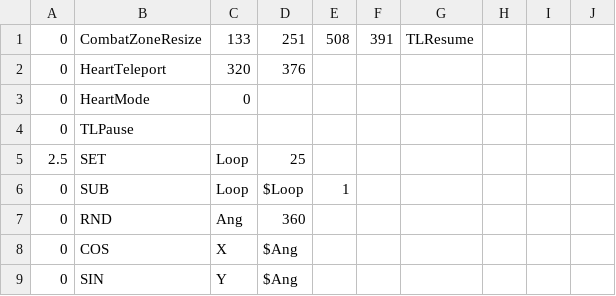
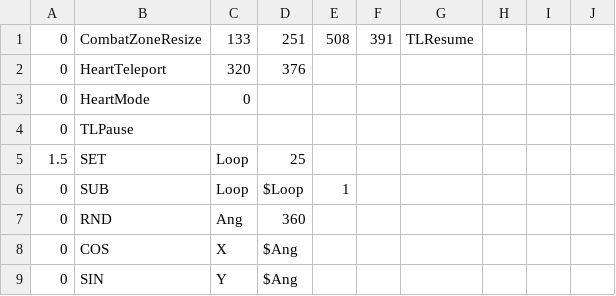
Before and after one commit to 07SharkTomato27/SantaSans, a CSV file: sans_platforms2.csv, drawn as a sheet; only a part is shown.

Commit message:
Update sans_platforms2.csv

```diff
--- a/sans_platforms2.csv
+++ b/sans_platforms2.csv
@@ -4,3 +4,3 @@
 0,TLPause,,,,,,,
-2.5,SET,Loop,25,,,,,,
+1.5,SET,Loop,25,,,,,,
 0,SUB,Loop,$Loop,1,,,,,
```
